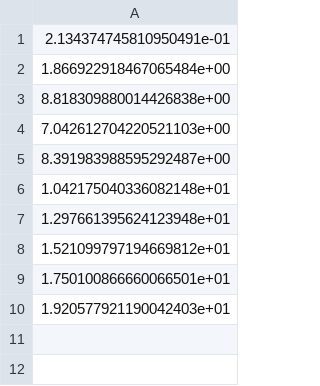
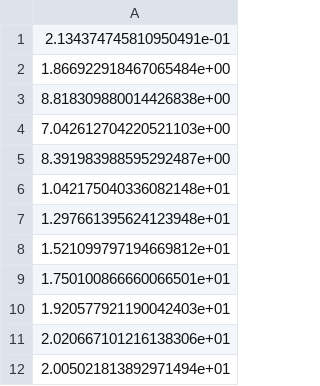
Before and after one commit to rafafallo/AME-CIFAR, a CSV file: results_experiment1/main_all_stdev_precision--1.csv, drawn as a sheet; the diff names each change by its address in the sheet, - before the commit and + after, or states it on an @@ line.

```diff
--- a/results_experiment1/main_all_stdev_precision--1.csv
+++ b/results_experiment1/main_all_stdev_precision--1.csv
+row 11: 2.020667101216138306e+01
+row 12: 2.005021813892971494e+01
```
Also changed, not shown: results_experiment1/main_all_average_precision--1.csv, results_experiment1/main_all_average_recall--1.csv, 27 other files.
